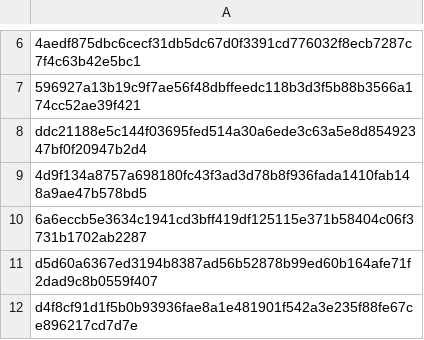
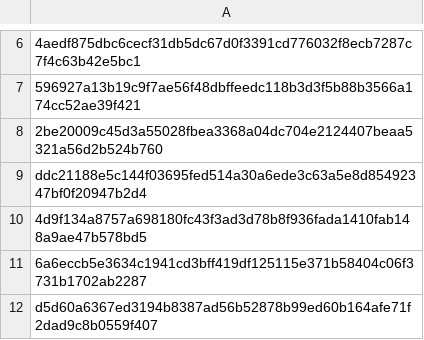
Before and after one commit to mabbsolute/tgs, a CSV file: requestcr.csv, drawn as a sheet; only a part is shown, gaps mark what is left out; the shorter side is filled out with more unchanged rows; the diff names each change by its address in the sheet, - before the commit and + after, or states it on an @@ line.

Commit message:
Update requestcr.csv

```diff
--- a/requestcr.csv
+++ b/requestcr.csv
+row 8: 2be20009c45d3a55028fbea3368a04dc704e2124407beaa5321a56d2b524b760
```
